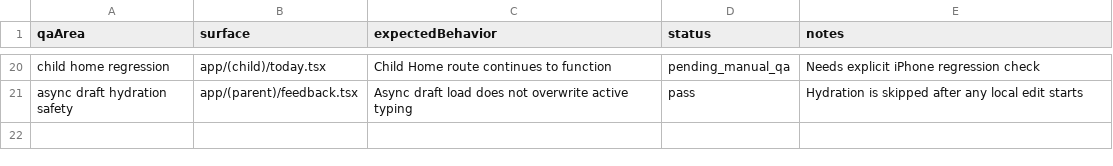
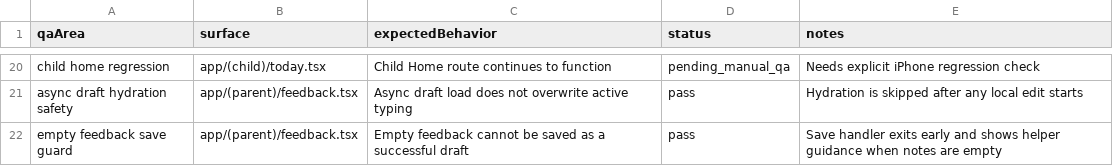
Before and after one commit to Y8SpaceOS/little-dharma-app, a CSV file: docs/content/parent-feedback-capture-v1-qa.csv, drawn as a sheet; only a part is shown, gaps mark what is left out; the diff names each change by its address in the sheet, - before the commit and + after, or states it on an @@ line.

Commit message:
Fix feedback save guard and hydration safety follow-up

```diff
--- a/docs/content/parent-feedback-capture-v1-qa.csv
+++ b/docs/content/parent-feedback-capture-v1-qa.csv
+row 22: empty feedback save guard | app/(parent)/feedback.tsx | Empty feedback cannot be saved as a successful draft | pass | Save handler exits early and shows helper guidance when notes are empty
```
Also changed, not shown: 2 other files.
